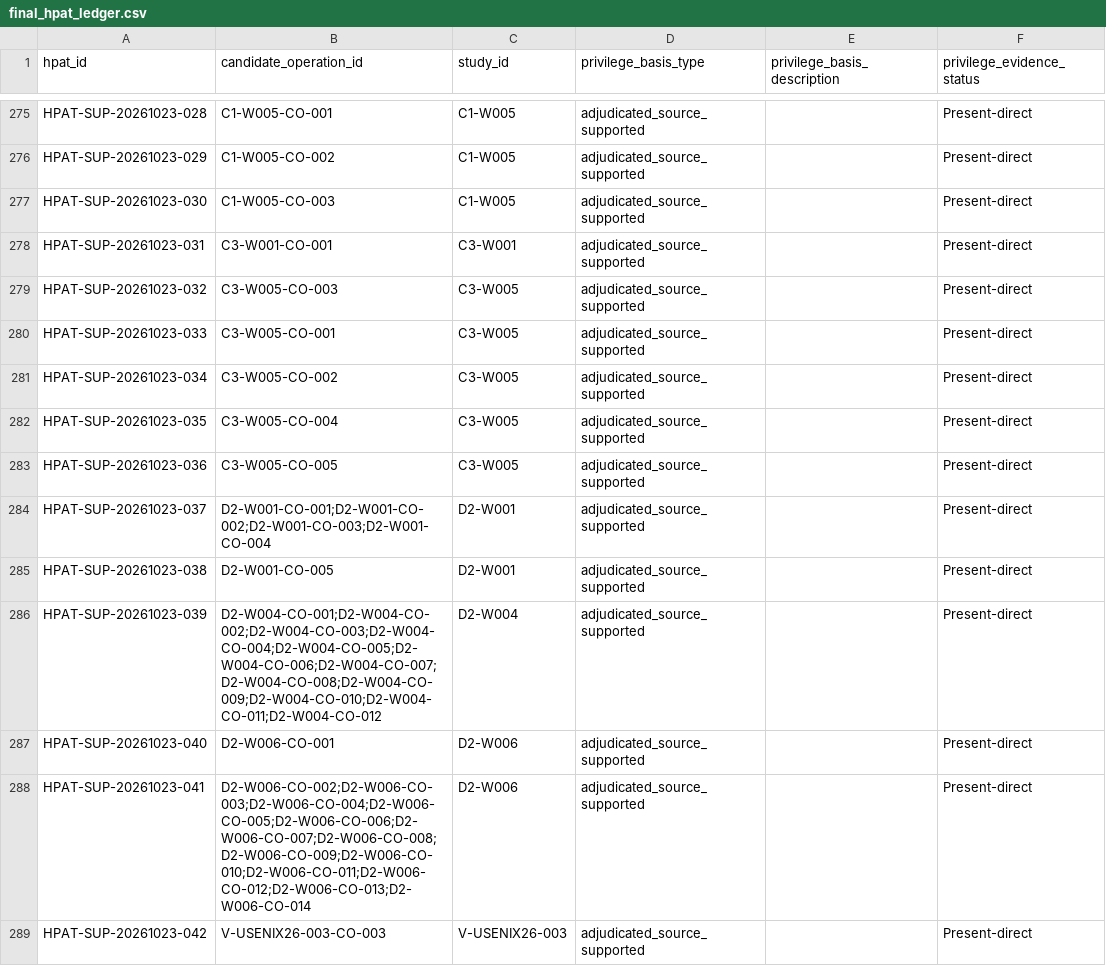
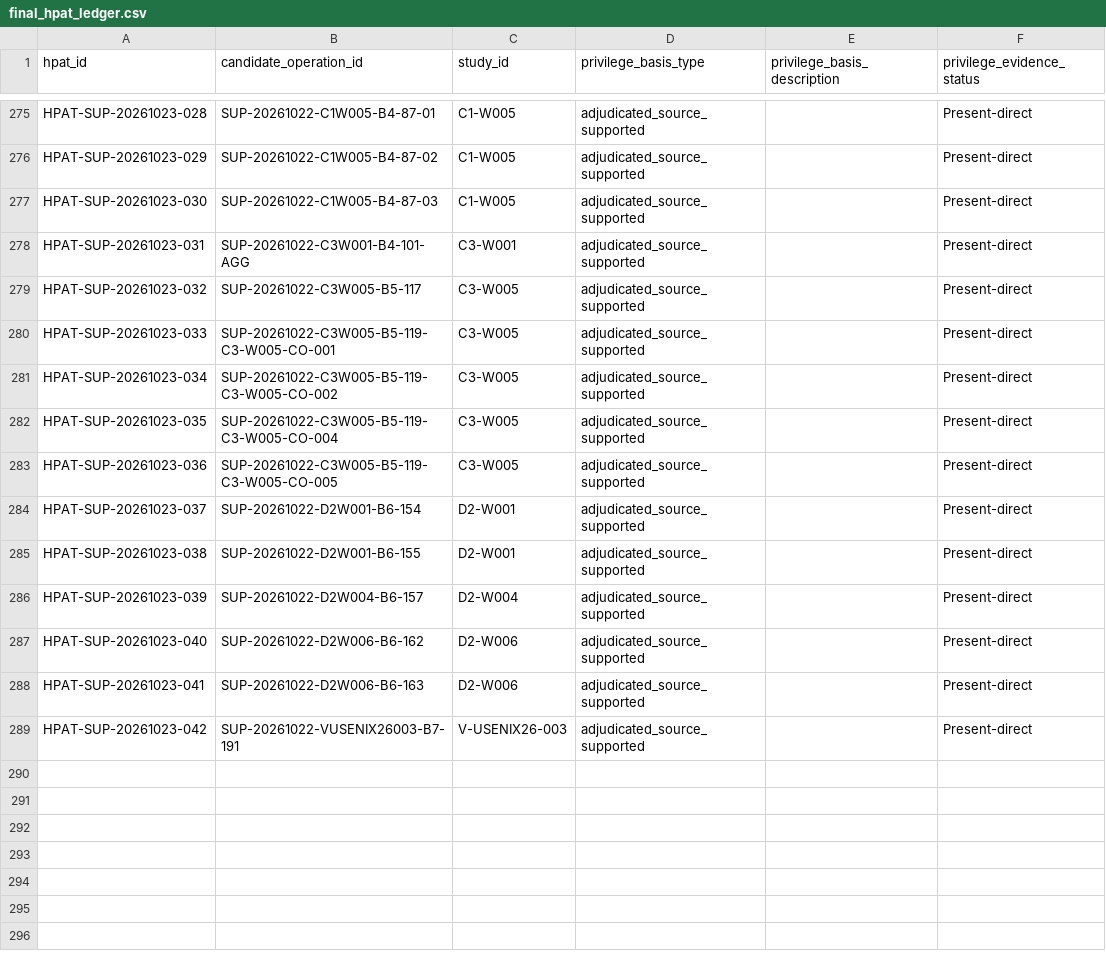
Before and after one commit to rongzhoujie992-sketch/cua_security_review, a CSV file: data/final_hpat_ledger.csv, drawn as a sheet; only a part is shown, gaps mark what is left out; the diff covers the shown part only; the diff names each change by its address in the sheet, - before the commit and + after, or states it on an @@ line.

Commit message:
Clarify supplementary candidate operation links

```diff
--- a/data/final_hpat_ledger.csv
+++ b/data/final_hpat_ledger.csv
-B275 (candidate_operation_id): C1-W005-CO-001
+B275 (candidate_operation_id): SUP-20261022-C1W005-B4-87-01
-B276 (candidate_operation_id): C1-W005-CO-002
+B276 (candidate_operation_id): SUP-20261022-C1W005-B4-87-02
-B277 (candidate_operation_id): C1-W005-CO-003
+B277 (candidate_operation_id): SUP-20261022-C1W005-B4-87-03
-B278 (candidate_operation_id): C3-W001-CO-001
+B278 (candidate_operation_id): SUP-20261022-C3W001-B4-101-AGG
-B279 (candidate_operation_id): C3-W005-CO-003
+B279 (candidate_operation_id): SUP-20261022-C3W005-B5-117
-B280 (candidate_operation_id): C3-W005-CO-001
+B280 (candidate_operation_id): SUP-20261022-C3W005-B5-119-C3-W005-CO-001
-B281 (candidate_operation_id): C3-W005-CO-002
+B281 (candidate_operation_id): SUP-20261022-C3W005-B5-119-C3-W005-CO-002
-B282 (candidate_operation_id): C3-W005-CO-004
+B282 (candidate_operation_id): SUP-20261022-C3W005-B5-119-C3-W005-CO-004
-B283 (candidate_operation_id): C3-W005-CO-005
+B283 (candidate_operation_id): SUP-20261022-C3W005-B5-119-C3-W005-CO-005
-B284 (candidate_operation_id): D2-W001-CO-001;D2-W001-CO-002;D2-W001-CO-003;D2-W001-CO-004
+B284 (candidate_operation_id): SUP-20261022-D2W001-B6-154
-B285 (candidate_operation_id): D2-W001-CO-005
+B285 (candidate_operation_id): SUP-20261022-D2W001-B6-155
-B286 (candidate_operation_id): D2-W004-CO-001;D2-W004-CO-002;D2-W004-CO-003;D2-W004-CO-004;D2-W004-CO-005;D2-W004-CO-006;D2-W004-CO-007;D2-W004-CO-008;D2-W004-CO-009;D2-W004-CO-010;D2-W004-CO-011;D2-W004-CO-012
+B286 (candidate_operation_id): SUP-20261022-D2W004-B6-157
-B287 (candidate_operation_id): D2-W006-CO-001
+B287 (candidate_operation_id): SUP-20261022-D2W006-B6-162
-B288 (candidate_operation_id): D2-W006-CO-002;D2-W006-CO-003;D2-W006-CO-004;D2-W006-CO-005;D2-W006-CO-006;D2-W006-CO-007;D2-W006-CO-008;D2-W006-CO-009;D2-W006-CO-010;D2-W006-CO-011;D2-W006-CO-012;D2-W006-CO-013;D2-W006-CO-014
+B288 (candidate_operation_id): SUP-20261022-D2W006-B6-163
-B289 (candidate_operation_id): V-USENIX26-003-CO-003
+B289 (candidate_operation_id): SUP-20261022-VUSENIX26003-B7-191
```
Also changed, not shown: 27 edited cells elsewhere in this file, 4 other files.
